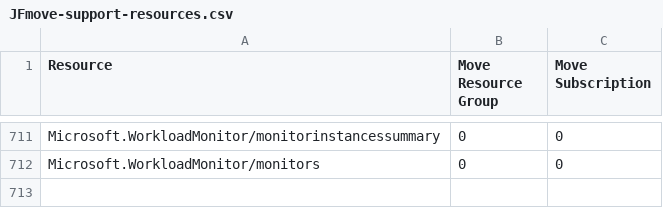
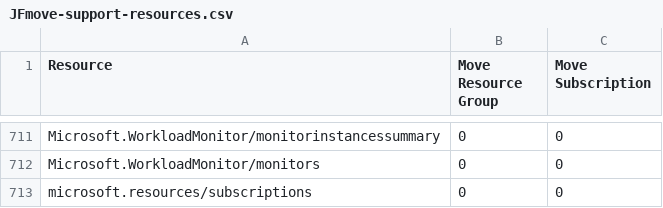
Before and after one commit to techwisejf/resource-capabilities-SCJF, a CSV file: JFmove-support-resources.csv, drawn as a sheet; only a part is shown, gaps mark what is left out.

Commit message:
Update file with new custom vale not previously found for clarity microsoft.resources/subscriptions
Line 713 - Added microsoft.resources/subscriptions

```diff
--- a/JFmove-support-resources.csv
+++ b/JFmove-support-resources.csv
@@ -712 +712,2 @@ Microsoft.WorkloadMonitor/monitorinstancessummary,0,0
 Microsoft.WorkloadMonitor/monitors,0,0
+microsoft.resources/subscriptions,0,0
```
